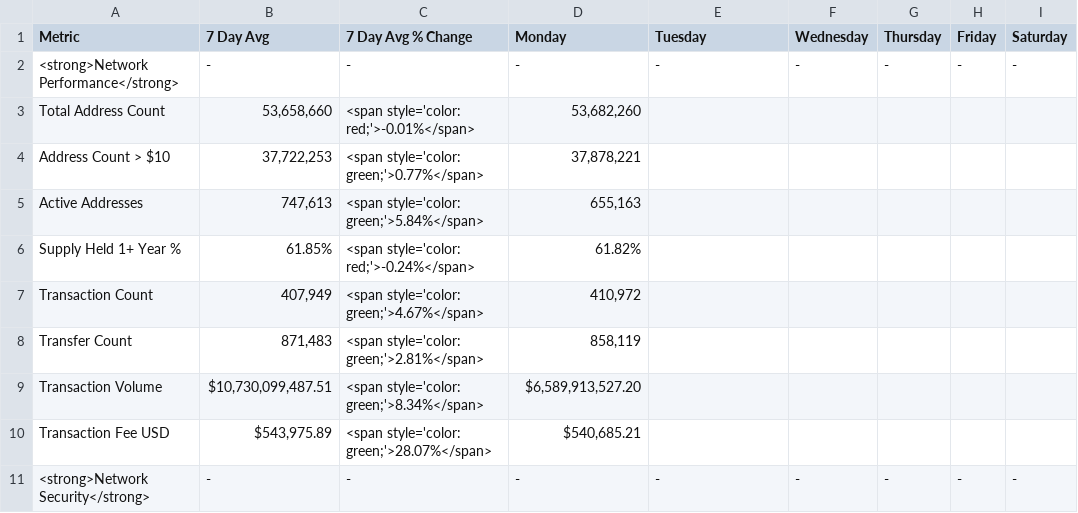
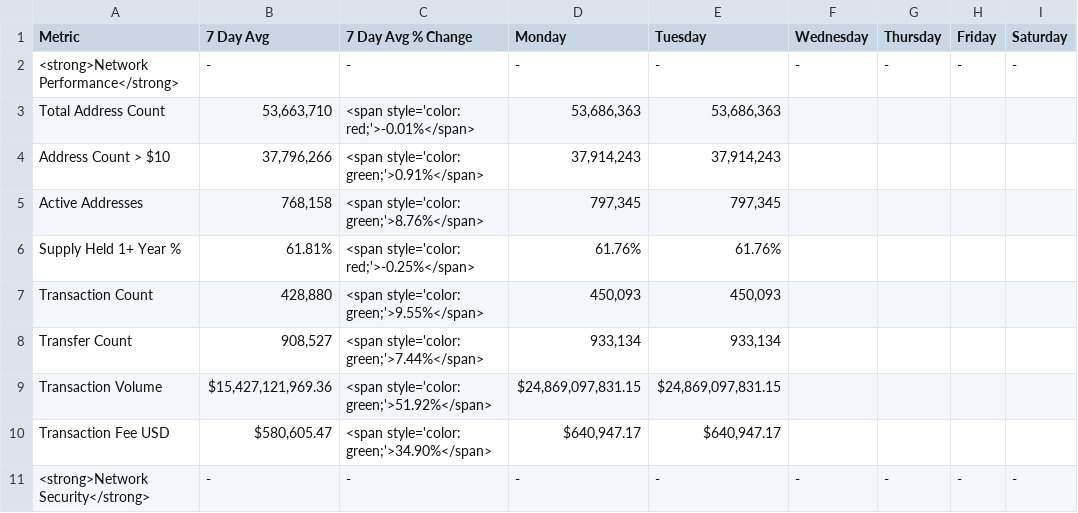
Before and after one commit to SecretSatoshis/Bitcoin-Report-Library, a CSV file: csv/weekly_fundamentals_table.csv, drawn as a sheet; only a part is shown; the diff covers the shown part only; the diff names each change by its address in the sheet, - before the commit and + after, or states it on an @@ line.

```diff
--- a/csv/weekly_fundamentals_table.csv
+++ b/csv/weekly_fundamentals_table.csv
-B3 (7 Day Avg): 53,658,660
+B3 (7 Day Avg): 53,663,710
-D3 (Monday): 53,682,260
+D3 (Monday): 53,686,363
-E3 (Tuesday): (empty)
+E3 (Tuesday): 53,686,363
-B4 (7 Day Avg): 37,722,253
+B4 (7 Day Avg): 37,796,266
-C4 (7 Day Avg % Change): <span style='color: green;'>0.77%</span>
+C4 (7 Day Avg % Change): <span style='color: green;'>0.91%</span>
-D4 (Monday): 37,878,221
+D4 (Monday): 37,914,243
-E4 (Tuesday): (empty)
+E4 (Tuesday): 37,914,243
-B5 (7 Day Avg): 747,613
+B5 (7 Day Avg): 768,158
-C5 (7 Day Avg % Change): <span style='color: green;'>5.84%</span>
+C5 (7 Day Avg % Change): <span style='color: green;'>8.76%</span>
-D5 (Monday): 655,163
+D5 (Monday): 797,345
-E5 (Tuesday): (empty)
+E5 (Tuesday): 797,345
-B6 (7 Day Avg): 61.85%
+B6 (7 Day Avg): 61.81%
-C6 (7 Day Avg % Change): <span style='color: red;'>-0.24%</span>
+C6 (7 Day Avg % Change): <span style='color: red;'>-0.25%</span>
-D6 (Monday): 61.82%
+D6 (Monday): 61.76%
-E6 (Tuesday): (empty)
+E6 (Tuesday): 61.76%
-B7 (7 Day Avg): 407,949
+B7 (7 Day Avg): 428,880
-C7 (7 Day Avg % Change): <span style='color: green;'>4.67%</span>
+C7 (7 Day Avg % Change): <span style='color: green;'>9.55%</span>
-D7 (Monday): 410,972
+D7 (Monday): 450,093
-E7 (Tuesday): (empty)
+E7 (Tuesday): 450,093
-B8 (7 Day Avg): 871,483
+B8 (7 Day Avg): 908,527
-C8 (7 Day Avg % Change): <span style='color: green;'>2.81%</span>
+C8 (7 Day Avg % Change): <span style='color: green;'>7.44%</span>
-D8 (Monday): 858,119
+D8 (Monday): 933,134
-E8 (Tuesday): (empty)
+E8 (Tuesday): 933,134
-B9 (7 Day Avg): $10,730,099,487.51
+B9 (7 Day Avg): $15,427,121,969.36
-C9 (7 Day Avg % Change): <span style='color: green;'>8.34%</span>
+C9 (7 Day Avg % Change): <span style='color: green;'>51.92%</span>
-D9 (Monday): $6,589,913,527.20
+D9 (Monday): $24,869,097,831.15
-E9 (Tuesday): (empty)
+E9 (Tuesday): $24,869,097,831.15
-B10 (7 Day Avg): $543,975.89
+B10 (7 Day Avg): $580,605.47
-C10 (7 Day Avg % Change): <span style='color: green;'>28.07%</span>
+C10 (7 Day Avg % Change): <span style='color: green;'>34.90%</span>
-D10 (Monday): $540,685.21
+D10 (Monday): $640,947.17
-E10 (Tuesday): (empty)
+E10 (Tuesday): $640,947.17
```
Also changed, not shown: 50 edited cells elsewhere in this file, csv/1k_bucket_table.csv, csv/5k_bucket_table.csv, 10 other files.
